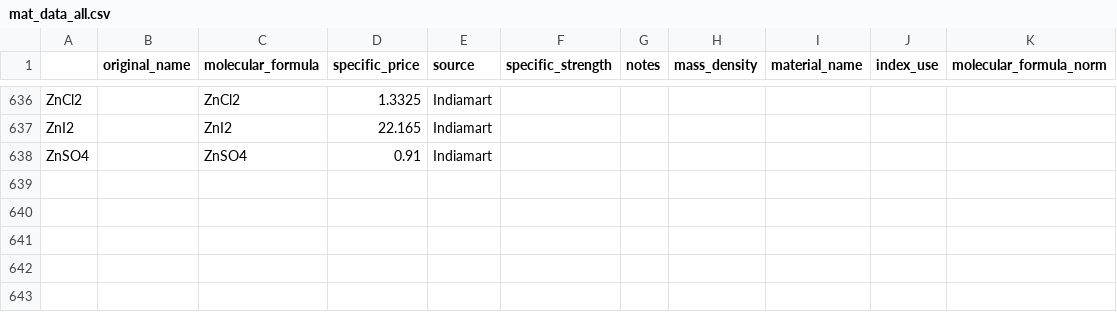
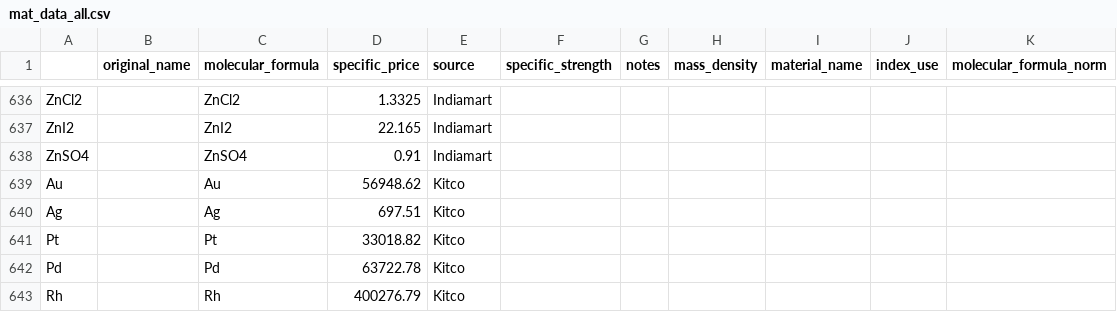
Before and after one commit to energy-storage-analysis/LDES-Survey, a CSV file: cap_cost/data_consolidated/mat_data_all.csv, drawn as a sheet; only a part is shown, gaps mark what is left out.

```diff
--- a/cap_cost/data_consolidated/mat_data_all.csv
+++ b/cap_cost/data_consolidated/mat_data_all.csv
@@ -638 +638,6 @@ ZnI2,,ZnI2,22.165,Indiamart,,,,,,
 ZnSO4,,ZnSO4,0.91,Indiamart,,,,,,
+Au,,Au,56948.62,Kitco,,,,,,
+Ag,,Ag,697.51,Kitco,,,,,,
+Pt,,Pt,33018.82,Kitco,,,,,,
+Pd,,Pd,63722.78,Kitco,,,,,,
+Rh,,Rh,400276.79,Kitco,,,,,,
```
Also changed, not shown: cap_cost/data_consolidated/SM_data.csv, cap_cost/data_consolidated/mat_data.csv, 2 other files.
